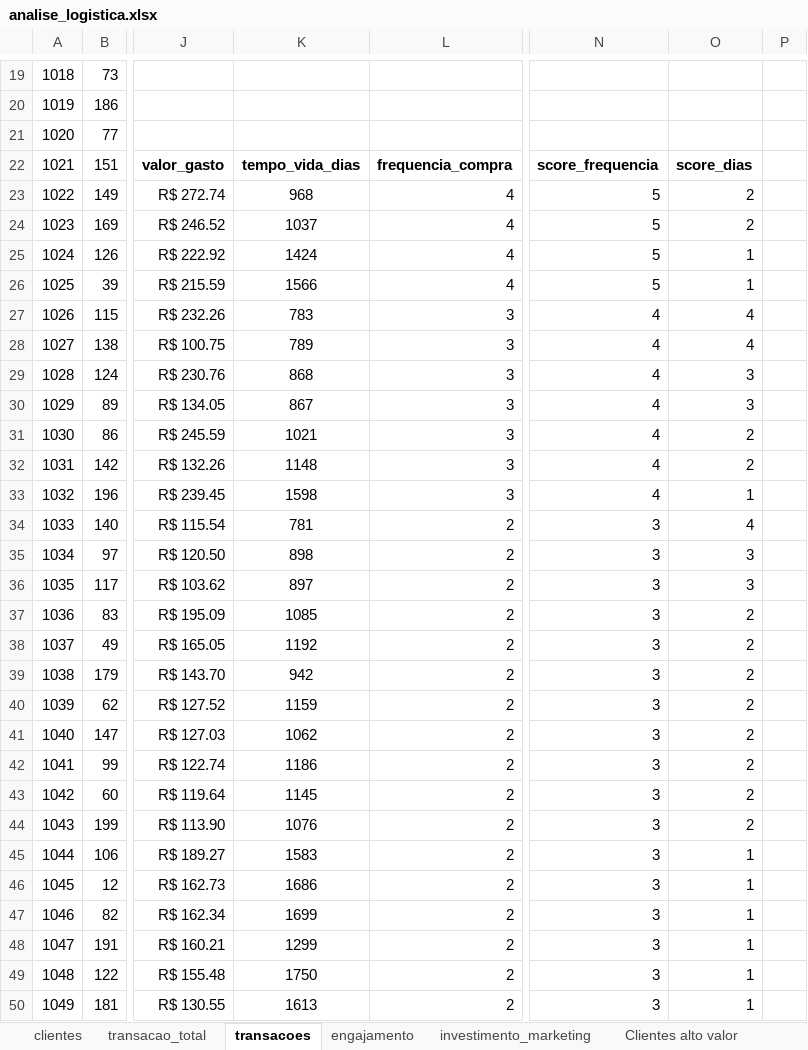
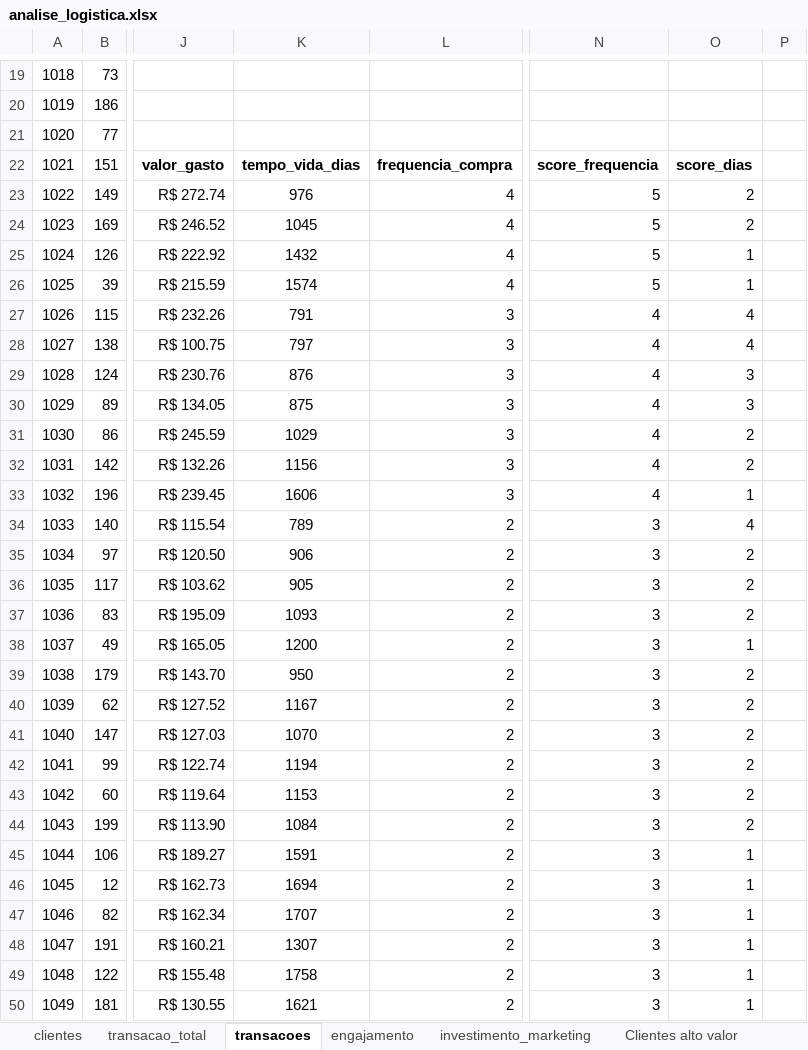
Before and after one commit to pedrolporto/ifood_data_analysis, an Excel workbook: Planilhas/analise_logistica.xlsx, sheet transacoes, drawn as a sheet; only a part is shown, gaps mark what is left out; values as stored, in another font and other column widths than the file's, no borders; charts and pictures not drawn; the diff covers the shown part only; the diff names each change by its address in the sheet, - before the commit and + after, or states it on an @@ line.

```diff
--- a/Planilhas/analise_logistica.xlsx (sheet transacoes)
+++ b/Planilhas/analise_logistica.xlsx (sheet transacoes)
-K23: 968
+K23: 976
-K24: 1037
+K24: 1045
-K25: 1424
+K25: 1432
-K26: 1566
+K26: 1574
-K27: 783
+K27: 791
-K28: 789
+K28: 797
-K29: 868
+K29: 876
-K30: 867
+K30: 875
-K31: 1021
+K31: 1029
-K32: 1148
+K32: 1156
-K33: 1598
+K33: 1606
-K34: 781
+K34: 789
-K35: 898
+K35: 906
-O35:O36: 3
+O35:O36: 2
-K36: 897
+K36: 905
-K37: 1085
+K37: 1093
-K38: 1192
+K38: 1200
-O38: 2
+O38: 1
-K39: 942
+K39: 950
-K40: 1159
+K40: 1167
-K41: 1062
+K41: 1070
-K42: 1186
+K42: 1194
-K43: 1145
+K43: 1153
-K44: 1076
+K44: 1084
-K45: 1583
+K45: 1591
-K46: 1686
+K46: 1694
-K47: 1699
+K47: 1707
-K48: 1299
+K48: 1307
-K49: 1750
+K49: 1758
-K50: 1613
+K50: 1621
```
Also changed, not shown: 106 edited cells elsewhere in this sheet, sheet clientes, sheet Clientes alto valor, sheet transacao_total, sheet Segmetação demográfica, 8 other files.
